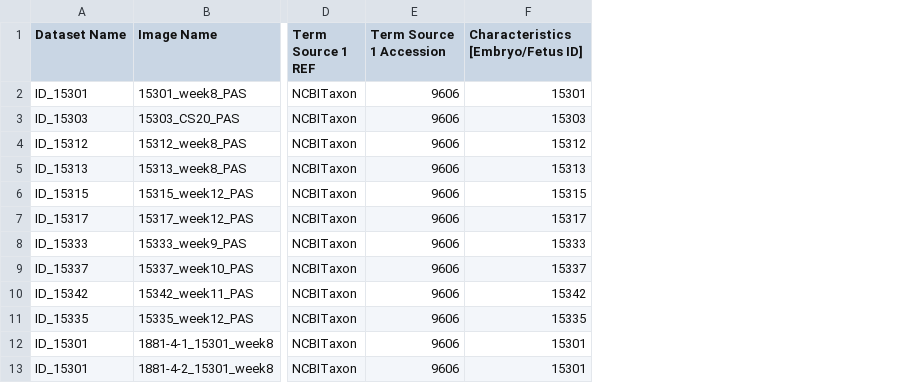
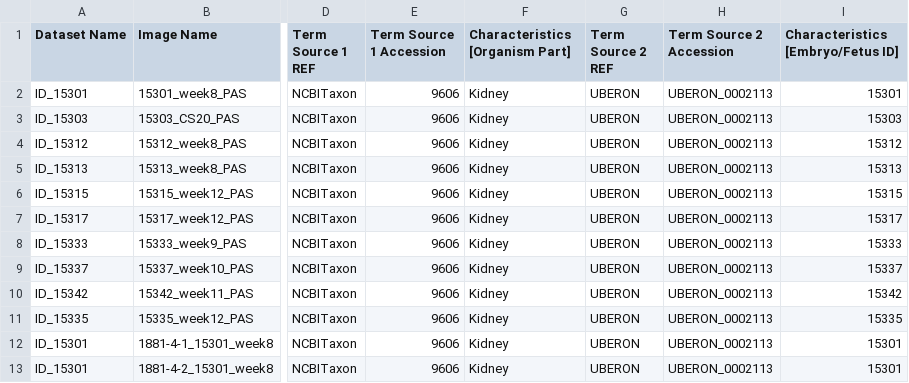
Before and after one commit to IDR/idr0148-schumacher-kidneytem, a CSV file: experimentA/idr0148-experimentA-annotation.csv, drawn as a sheet; only a part is shown, gaps mark what is left out; the diff names each change by its address in the sheet, - before the commit and + after, or states it on an @@ line.

Commit message:
Add Organism Part

```diff
--- a/experimentA/idr0148-experimentA-annotation.csv
+++ b/experimentA/idr0148-experimentA-annotation.csv
+column F (Characteristics [Organism Part]), rows 2-13: all Kidney
+column G (Term Source 2 REF), rows 2-13: all UBERON
+column H (Term Source 2 Accession), rows 2-13: all UBERON_0002113
```
Also changed, not shown: 1 other file.
